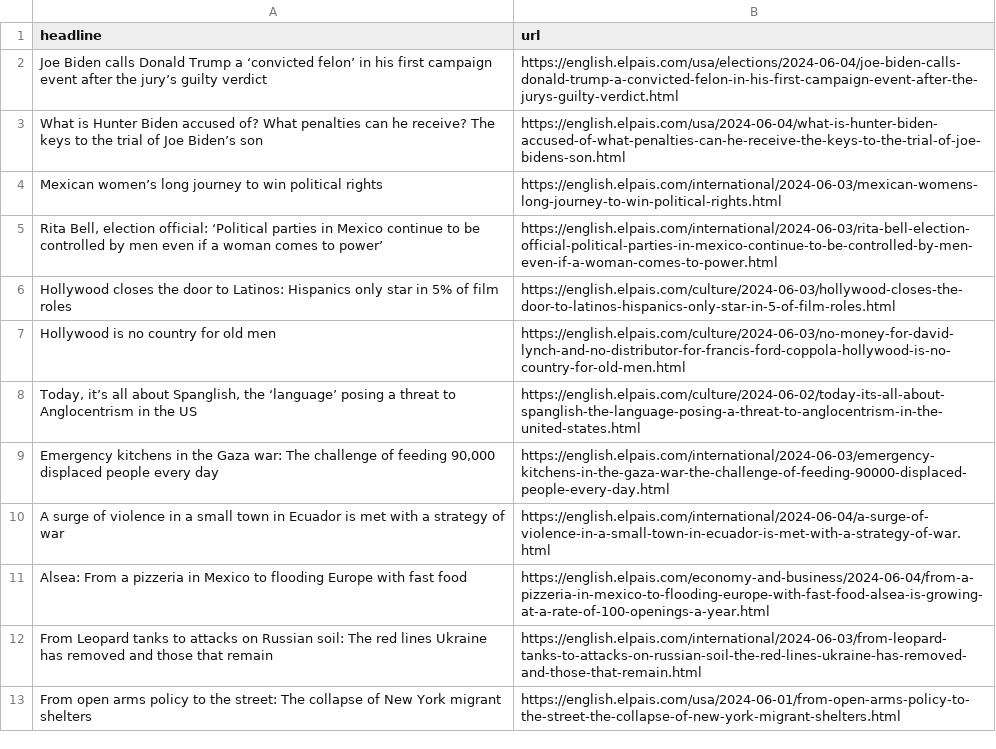
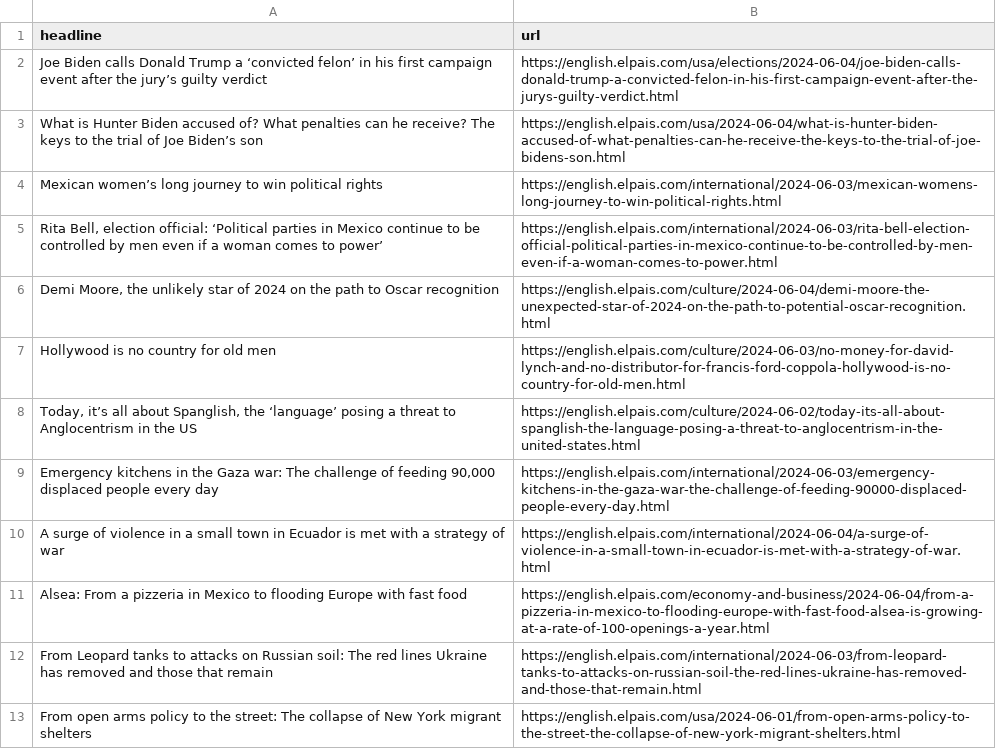
Before and after one commit to jsoma/el-pais-scraper, a CSV file: headlines.csv, drawn as a sheet; only a part is shown; removed rows and columns are numbered as before the commit, all else as after; the diff names each change by its address in the sheet, - before the commit and + after, or states it on an @@ line.

```diff
--- a/headlines.csv
+++ b/headlines.csv
-row 6: Hollywood closes the door to Latinos: Hispanics only star in 5% of film roles | https://english.elpais.com/culture/2024-06-03/hollywood-closes-the-door-to-latinos-hispanics-only-star-in-5-of-film-roles.html
+row 6: Demi Moore, the unlikely star of 2024 on the path to Oscar recognition | https://english.elpais.com/culture/2024-06-04/demi-moore-the-unexpected-star-of-2024-on-the-path-to-potential-oscar-recognition.html
```
